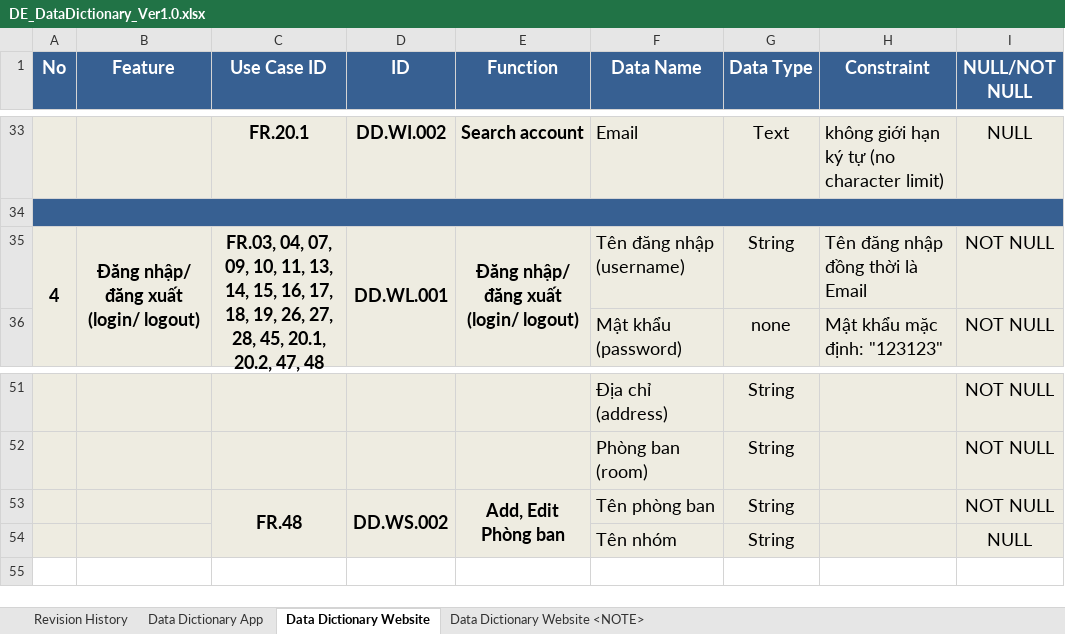
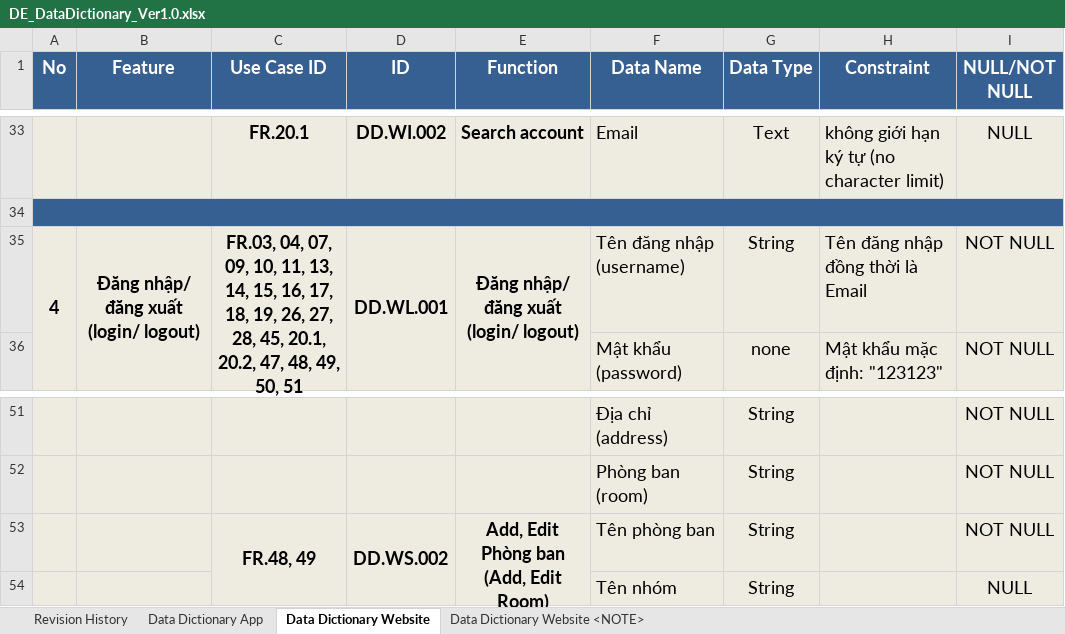
Before and after one commit to DamianHuynh/Capstone-Project, an Excel workbook: Improgress/2. Artifact and Deliverable/DetailDesign & Architect/Design/DE_DataDictionary_Ver1.0.xlsx, sheet Data Dictionary Website, drawn as a sheet; only a part is shown, gaps mark what is left out; values as stored, in another font and other column widths than the file's, no borders; the diff names each change by its address in the sheet, - before the commit and + after, or states it on an @@ line.

```diff
--- a/Improgress/2. Artifact and Deliverable/DetailDesign & Architect/Design/DE_DataDictionary_Ver1.0.xlsx (sheet Data Dictionary Website)
+++ b/Improgress/2. Artifact and Deliverable/DetailDesign & Architect/Design/DE_DataDictionary_Ver1.0.xlsx (sheet Data Dictionary Website)
-C35 (Use Case ID): …20.2, 47, 48
+C35 (Use Case ID): …20.2, 47, 48, 49, 50, 51
-C53 (Use Case ID): FR.48
+C53 (Use Case ID): FR.48, 49
-E53 (Function): Add, Edit Phòng ban
+E53 (Function): Add, Edit Phòng ban (Add, Edit Room)
```
Also changed, not shown: sheet Data Dictionary App, Improgress/2. Artifact and Deliverable/DetailDesign & Architect/Design/DE_BusinessRules_Ver1.0.xlsx, Improgress/2. Artifact and Deliverable/DetailDesign & Architect/Design/DE_MessageList_Ver1.0.xlsx, 13 other files.
